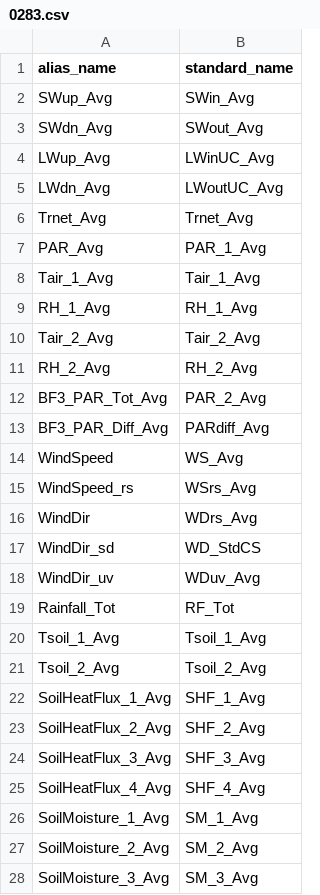
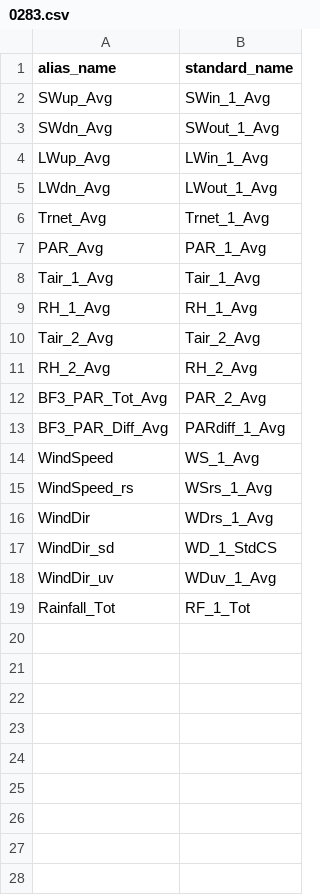
Before and after one commit to HCDP/loggernet_station_data, a CSV file: aliases/MetData/0283.csv, drawn as a sheet.

Commit message:
Update 0283.csv
add _1 to standard_name
did not include variables in SoilData table

```diff
--- a/aliases/MetData/0283.csv
+++ b/aliases/MetData/0283.csv
@@ -1,7 +1,7 @@
 alias_name,standard_name
-SWup_Avg,SWin_Avg
-SWdn_Avg,SWout_Avg
-LWup_Avg,LWinUC_Avg
-LWdn_Avg,LWoutUC_Avg
-Trnet_Avg,Trnet_Avg
+SWup_Avg,SWin_1_Avg
+SWdn_Avg,SWout_1_Avg
+LWup_Avg,LWin_1_Avg
+LWdn_Avg,LWout_1_Avg
+Trnet_Avg,Trnet_1_Avg
 PAR_Avg,PAR_1_Avg
@@ -12,17 +12,8 @@ RH_2_Avg,RH_2_Avg
 BF3_PAR_Tot_Avg,PAR_2_Avg
-BF3_PAR_Diff_Avg,PARdiff_Avg
-WindSpeed,WS_Avg
-WindSpeed_rs,WSrs_Avg
-WindDir,WDrs_Avg
-WindDir_sd,WD_StdCS
-WindDir_uv,WDuv_Avg
-Rainfall_Tot,RF_Tot
-Tsoil_1_Avg,Tsoil_1_Avg
-Tsoil_2_Avg,Tsoil_2_Avg
-SoilHeatFlux_1_Avg,SHF_1_Avg
-SoilHeatFlux_2_Avg,SHF_2_Avg
-SoilHeatFlux_3_Avg,SHF_3_Avg
-SoilHeatFlux_4_Avg,SHF_4_Avg
-SoilMoisture_1_Avg,SM_1_Avg
-SoilMoisture_2_Avg,SM_2_Avg
-SoilMoisture_3_Avg,SM_3_Avg
+BF3_PAR_Diff_Avg,PARdiff_1_Avg
+WindSpeed,WS_1_Avg
+WindSpeed_rs,WSrs_1_Avg
+WindDir,WDrs_1_Avg
+WindDir_sd,WD_1_StdCS
+WindDir_uv,WDuv_1_Avg
+Rainfall_Tot,RF_1_Tot
```
